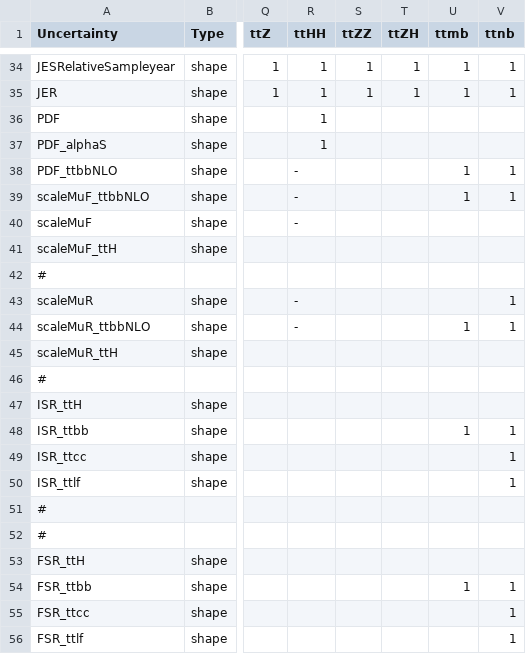
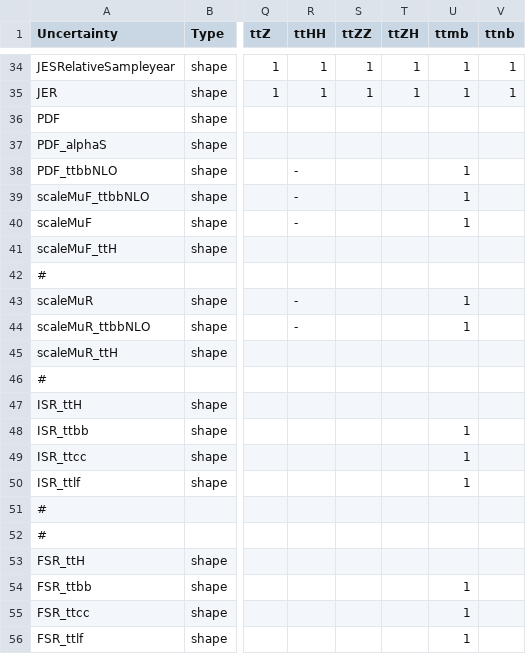
Before and after one commit to wweiphy/TTHHRun2UL_DNN, a CSV file: datacard/systematics_full.csv, drawn as a sheet; only a part is shown, gaps mark what is left out; the diff names each change by its address in the sheet, - before the commit and + after, or states it on an @@ line.

Commit message:
update

```diff
--- a/datacard/systematics_full.csv
+++ b/datacard/systematics_full.csv
-R36:R37 (ttHH): 1
+R36:R37 (ttHH): (empty)
-V38:V39 (ttnb): 1
+V38:V39 (ttnb): (empty)
-U40 (ttmb): (empty)
+U40 (ttmb): 1
-U43 (ttmb): (empty)
+U43 (ttmb): 1
-V43:V44 (ttnb): 1
+V43:V44 (ttnb): (empty)
-V48:V50 (ttnb): 1
+V48:V50 (ttnb): (empty)
-U49:U50 (ttmb): (empty)
+U49:U50 (ttmb): 1
-V54:V56 (ttnb): 1
+V54:V56 (ttnb): (empty)
-U55:U56 (ttmb): (empty)
+U55:U56 (ttmb): 1
```
